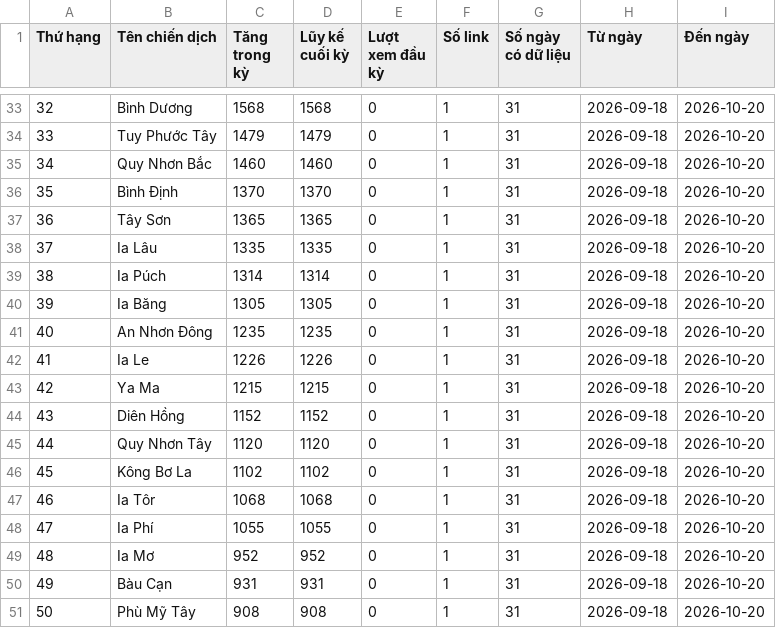
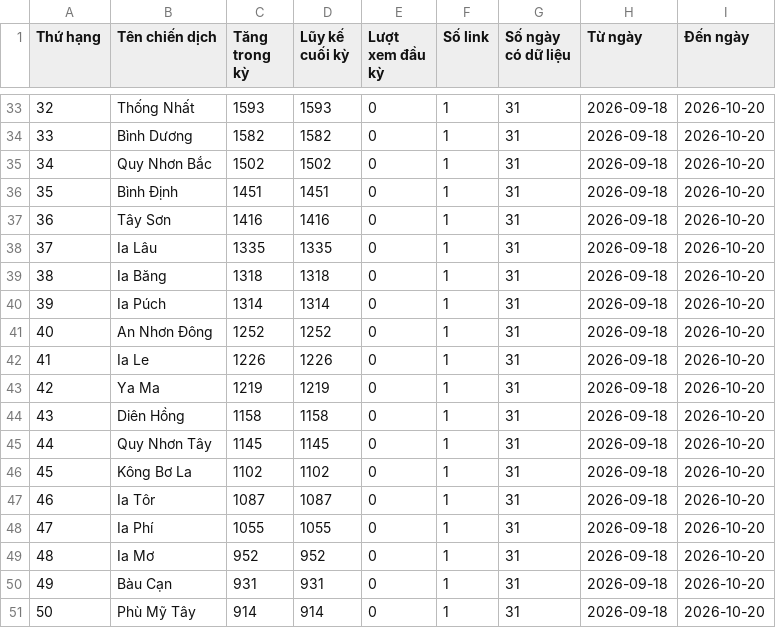
Before and after one commit to phuonglinh-ai/truyenthonggialai, a CSV file: data.csv, drawn as a sheet; only a part is shown, gaps mark what is left out; the diff covers the shown part only.

```diff
--- a/data.csv
+++ b/data.csv
@@ -33,16 +33,16 @@
-32,Bình Dương,1568,1568,0,1,31,2026-09-18,2026-10-20
-33,Tuy Phước Tây,1479,1479,0,1,31,2026-09-18,2026-10-20
-34,Quy Nhơn Bắc,1460,1460,0,1,31,2026-09-18,2026-10-20
-35,Bình Định,1370,1370,0,1,31,2026-09-18,2026-10-20
-36,Tây Sơn,1365,1365,0,1,31,2026-09-18,2026-10-20
+32,Thống Nhất,1593,1593,0,1,31,2026-09-18,2026-10-20
+33,Bình Dương,1582,1582,0,1,31,2026-09-18,2026-10-20
+34,Quy Nhơn Bắc,1502,1502,0,1,31,2026-09-18,2026-10-20
+35,Bình Định,1451,1451,0,1,31,2026-09-18,2026-10-20
+36,Tây Sơn,1416,1416,0,1,31,2026-09-18,2026-10-20
 37,Ia Lâu,1335,1335,0,1,31,2026-09-18,2026-10-20
-38,Ia Púch,1314,1314,0,1,31,2026-09-18,2026-10-20
-39,Ia Băng,1305,1305,0,1,31,2026-09-18,2026-10-20
-40,An Nhơn Đông,1235,1235,0,1,31,2026-09-18,2026-10-20
+38,Ia Băng,1318,1318,0,1,31,2026-09-18,2026-10-20
+39,Ia Púch,1314,1314,0,1,31,2026-09-18,2026-10-20
+40,An Nhơn Đông,1252,1252,0,1,31,2026-09-18,2026-10-20
 41,Ia Le,1226,1226,0,1,31,2026-09-18,2026-10-20
-42,Ya Ma,1215,1215,0,1,31,2026-09-18,2026-10-20
-43,Diên Hồng,1152,1152,0,1,31,2026-09-18,2026-10-20
-44,Quy Nhơn Tây,1120,1120,0,1,31,2026-09-18,2026-10-20
+42,Ya Ma,1219,1219,0,1,31,2026-09-18,2026-10-20
+43,Diên Hồng,1158,1158,0,1,31,2026-09-18,2026-10-20
+44,Quy Nhơn Tây,1145,1145,0,1,31,2026-09-18,2026-10-20
 45,Kông Bơ La,1102,1102,0,1,31,2026-09-18,2026-10-20
-46,Ia Tôr,1068,1068,0,1,31,2026-09-18,2026-10-20
+46,Ia Tôr,1087,1087,0,1,31,2026-09-18,2026-10-20
 47,Ia Phí,1055,1055,0,1,31,2026-09-18,2026-10-20
@@ -50,2 +50,2 @@
 49,Bàu Cạn,931,931,0,1,31,2026-09-18,2026-10-20
-50,Phù Mỹ Tây,908,908,0,1,31,2026-09-18,2026-10-20
+50,Phù Mỹ Tây,914,914,0,1,31,2026-09-18,2026-10-20
```
Also changed, not shown: 160 edited cells elsewhere in this file.
